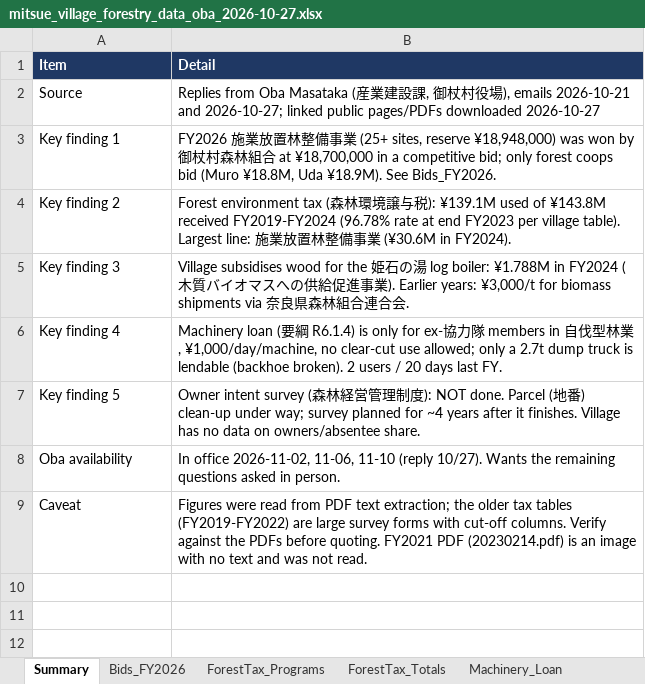
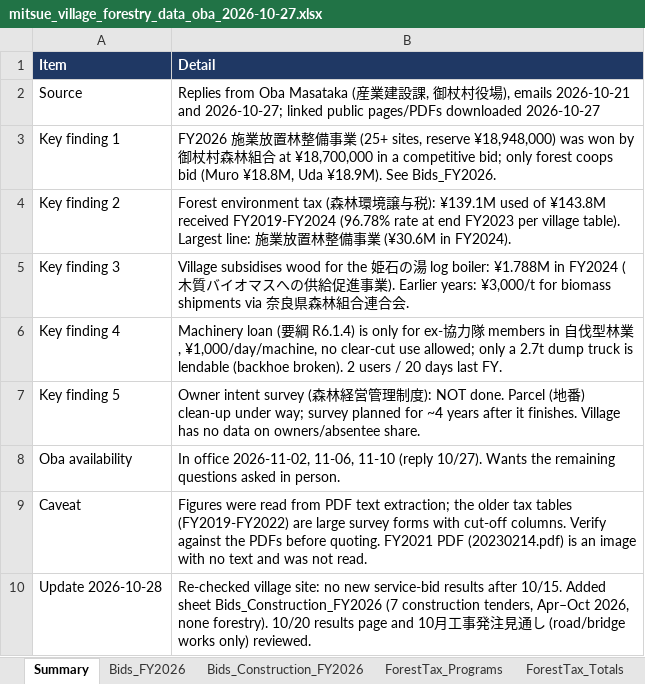
Before and after one commit to robouden/mitsue-ai-data-center, an Excel workbook: docs/reference/mitsue_village_forestry_data_oba_2026-10-27.xlsx, sheet Summary, drawn as a sheet; values as stored, in another font and other column widths than the file's, no borders; the diff names each change by its address in the sheet, - before the commit and + after, or states it on an @@ line.

```diff
--- a/docs/reference/mitsue_village_forestry_data_oba_2026-10-27.xlsx (sheet Summary)
+++ b/docs/reference/mitsue_village_forestry_data_oba_2026-10-27.xlsx (sheet Summary)
+sheet tab: Bids_Construction_FY2026
+row 10: Update 2026-10-28 | Re-checked village site: no new service-bid results after 10/15. Added sheet Bids_Construction_FY2026 (7 construction tenders, Apr–Oct 2026, none forestry). 10/20 results page and 10月工事発注見通し (road/bridge works only) reviewed.
```
Also changed, not shown: 7 other files.
